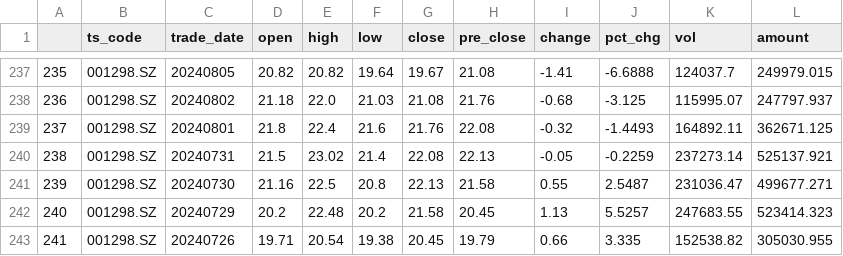
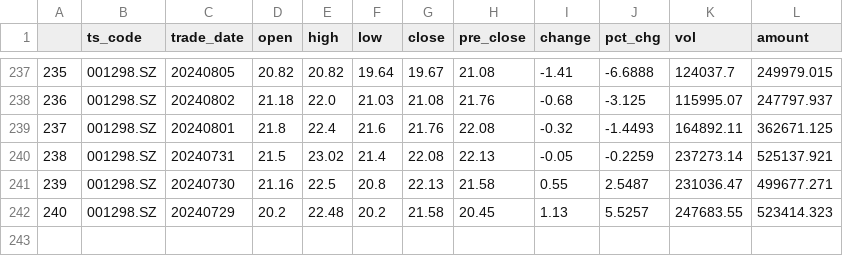
Before and after one commit to AlbertGithubHome/Bella, a CSV file: python/stock/backtesting/data/001298.SZ.csv, drawn as a sheet; only a part is shown, gaps mark what is left out; the diff names each change by its address in the sheet, - before the commit and + after, or states it on an @@ line.

```diff
--- a/python/stock/backtesting/data/001298.SZ.csv
+++ b/python/stock/backtesting/data/001298.SZ.csv
-row 243: 241 | 001298.SZ | 20240726 | 19.71 | 20.54 | 19.38 | 20.45 | 19.79 | 0.66 | 3.335 | 152538.82 | 305030.955
```
Also changed, not shown: python/stock/backtesting/data/300436.SZ.csv, python/stock/backtesting/data/600830.SH.csv, 52 other files.
